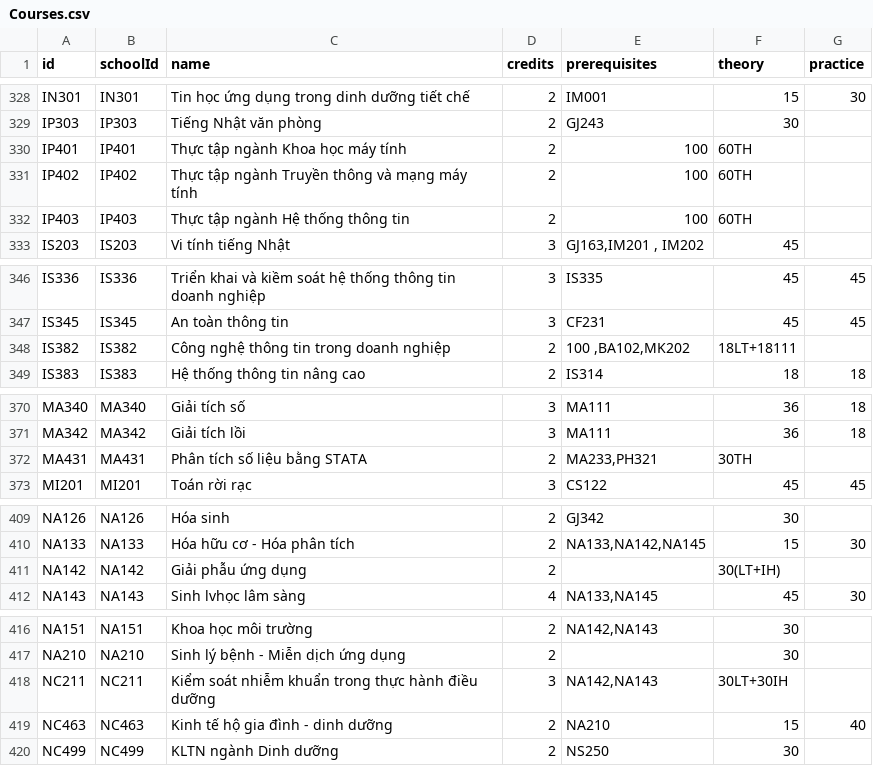
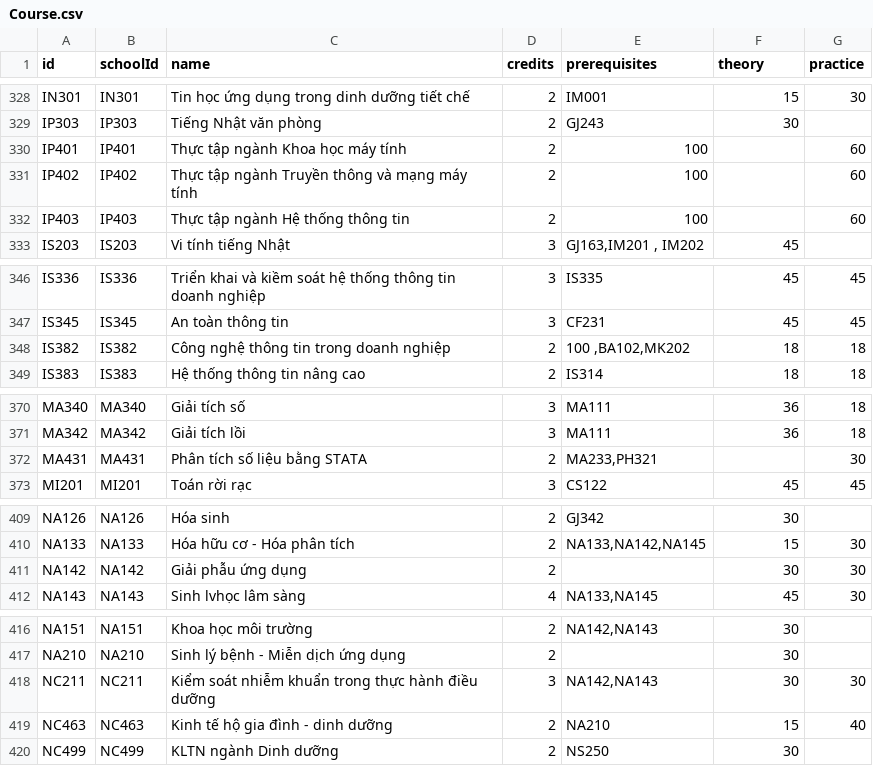
Before and after one commit to bomcon123456/TLU_Project_ScheduleManager, a CSV file: data/Datasheets/CSV/Course.csv (was data/Datasheets/CSV/Courses.csv), drawn as a sheet; only a part is shown, gaps mark what is left out.

```diff
--- a/data/Datasheets/CSV/Courses.csv
+++ b/data/Datasheets/CSV/Course.csv
@@ -329,5 +329,5 @@ IN301,IN301,Tin học ứng dụng trong dinh dưỡng tiết chế,2,IM001,15,3
 IP303,IP303,Tiếng Nhật văn phòng,2,GJ243,30,
-IP401,IP401,Thực tập ngành Khoa học máy tính,2,100,60TH,
-IP402,IP402,Thực tập ngành Truyền thông và mạng máy tính,2,100,60TH,
-IP403,IP403,Thực tập ngành Hệ thống thông tin,2,100,60TH,
+IP401,IP401,Thực tập ngành Khoa học máy tính,2,100,,60
+IP402,IP402,Thực tập ngành Truyền thông và mạng máy tính,2,100,,60
+IP403,IP403,Thực tập ngành Hệ thống thông tin,2,100,,60
 IS203,IS203,Vi tính tiếng Nhật,3,"GJ163,IM201 , IM202",45,
@@ -347,3 +347,3 @@ IS336,IS336,Triển khai và kiềm soát hệ thống thông tin doanh nghiệp
 IS345,IS345,An toàn thông tin,3,CF231,45,45
-IS382,IS382,Công nghệ thông tin trong doanh nghiệp,2,"100 ,BA102,MK202",18LT+18111,
+IS382,IS382,Công nghệ thông tin trong doanh nghiệp,2,"100 ,BA102,MK202",18,18
 IS383,IS383,Hệ thống thông tin nâng cao,2,IS314,18,18
@@ -371,3 +371,3 @@ MA340,MA340,Giải tích số,3,MA111,36,18
 MA342,MA342,Giải tích lồi,3,MA111,36,18
-MA431,MA431,Phân tích số liệu bằng STATA,2,"MA233,PH321",30TH,
+MA431,MA431,Phân tích số liệu bằng STATA,2,"MA233,PH321",,30
 MI201,MI201,Toán rời rạc,3,CS122,45,45
@@ -410,3 +410,3 @@ NA126,NA126,Hóa sinh,2,GJ342,30,
 NA133,NA133,Hóa hữu cơ - Hóa phân tích,2,"NA133,NA142,NA145",15,30
-NA142,NA142,Giải phẫu ứng dụng,2,,30(LT+IH),
+NA142,NA142,Giải phẫu ứng dụng,2,,30,30
 NA143,NA143,Sinh lvhọc lâm sàng,4,"NA133,NA145",45,30
@@ -417,3 +417,3 @@ NA151,NA151,Khoa học môi trường,2,"NA142,NA143",30,
 NA210,NA210,Sinh lý bệnh - Miễn dịch ứng dụng,2,,30,
-NC211,NC211,Kiểm soát nhiễm khuẩn trong thực hành điều dưỡng,3,"NA142,NA143",30LT+30IH,
+NC211,NC211,Kiểm soát nhiễm khuẩn trong thực hành điều dưỡng,3,"NA142,NA143",30,30
 NC463,NC463,Kinh tế hộ gia đình - dinh dưỡng,2,NA210,15,40
```
Also changed, not shown: 1 other file.
